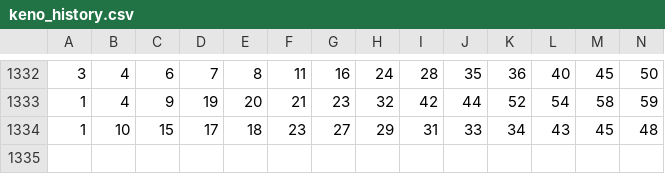
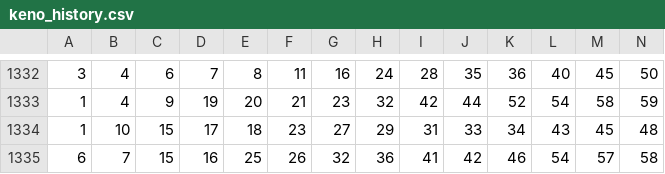
Before and after one commit to sizzla28/Keno-predictor, a CSV file: keno_history.csv, drawn as a sheet; only a part is shown, gaps mark what is left out; rows hold the shown columns only; the diff names each change by its address in the sheet, - before the commit and + after, or states it on an @@ line.

Commit message:
Keno ዳታ በራስ-ሰር ተዘምኗል

```diff
--- a/keno_history.csv
+++ b/keno_history.csv
+row 1335: 6 | 7 | 15 | 16 | 25 | 26 | 32 | 36 | 41 | 42 | 46 | 54 | 57 | 58
```
